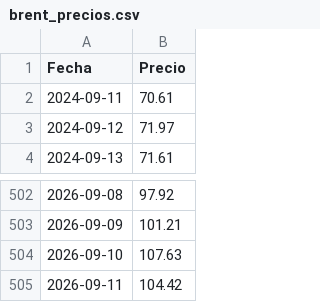
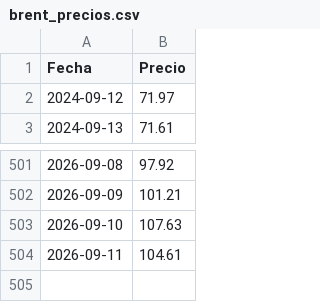
Before and after one commit to nautilia/brent-tracker, a CSV file: brent_precios.csv, drawn as a sheet; only a part is shown, gaps mark what is left out.

```diff
--- a/brent_precios.csv
+++ b/brent_precios.csv
@@ -1,3 +1,2 @@
 Fecha,Precio
-2024-09-11,70.61
 2024-09-12,71.97
@@ -504,2 +503,2 @@ Fecha,Precio
 2026-09-10,107.63
-2026-09-11,104.42
+2026-09-11,104.61
```
